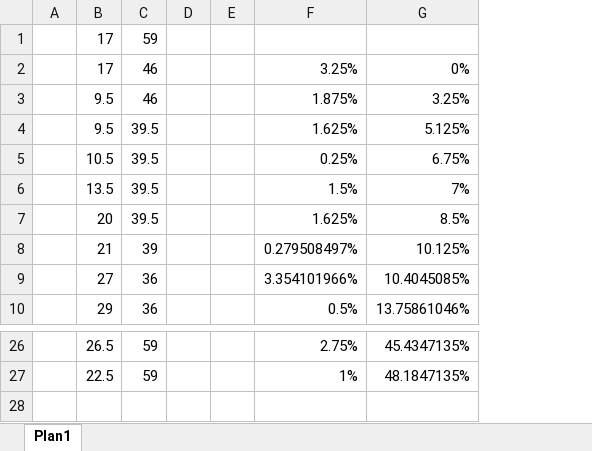
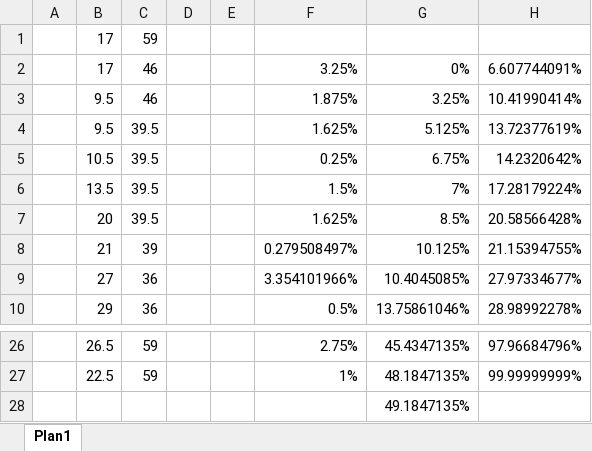
Before and after one commit to Adornos/ETEC, an Excel workbook: pw1/Keyframes/outros/time.xlsx, sheet Plan1, drawn as a sheet; only a part is shown, gaps mark what is left out; values as stored, in another font and other column widths than the file's, no borders; the diff names each change by its address in the sheet, - before the commit and + after, or states it on an @@ line.

```diff
--- a/pw1/Keyframes/outros/time.xlsx (sheet Plan1)
+++ b/pw1/Keyframes/outros/time.xlsx (sheet Plan1)
+column H, rows 2-10: 6.607744091% | 10.41990414% | 13.72377619% | 14.2320642% | 17.28179224% | 20.58566428% | 21.15394755% | 27.97334677% | 28.98992278%; rows 26-27: 97.96684796% | 99.99999999%
+row 28:  |  |  |  |  |  | 49.1847135%
```
Also changed, not shown: 3 other files.
